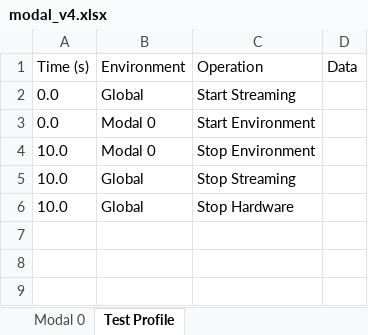
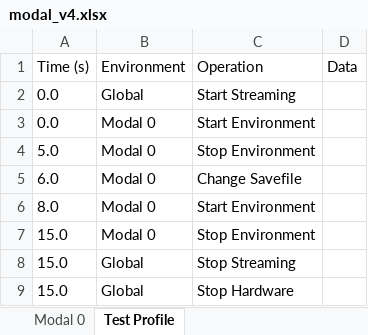
Before and after one commit to sandialabs/rattlesnake-vibration-controller, an Excel workbook: src/rattlesnake/examples/environment/modal/modal_v4.xlsx, sheet Test Profile, drawn as a sheet; values as stored, in another font and other column widths than the file's, no borders; addresses are those after the commit; the diff names each change by its address in the sheet, - before the commit and + after, or states it on an @@ line.

Commit message:
Updated modal environment example profile list within the worksheet to match the one built manually.

```diff
--- a/src/rattlesnake/examples/environment/modal/modal_v4.xlsx (sheet Test Profile)
+++ b/src/rattlesnake/examples/environment/modal/modal_v4.xlsx (sheet Test Profile)
-A4 (Time (s)): 10.0
+A4 (Time (s)): 5.0
+row 5: 6.0 | Modal 0 | Change Savefile
+row 6: 8.0 | Modal 0 | Start Environment
+row 7: 15.0 | Modal 0 | Stop Environment
-A8:A9 (Time (s)): 10.0
+A8:A9 (Time (s)): 15.0
```
Also changed, not shown: 3 other files.
